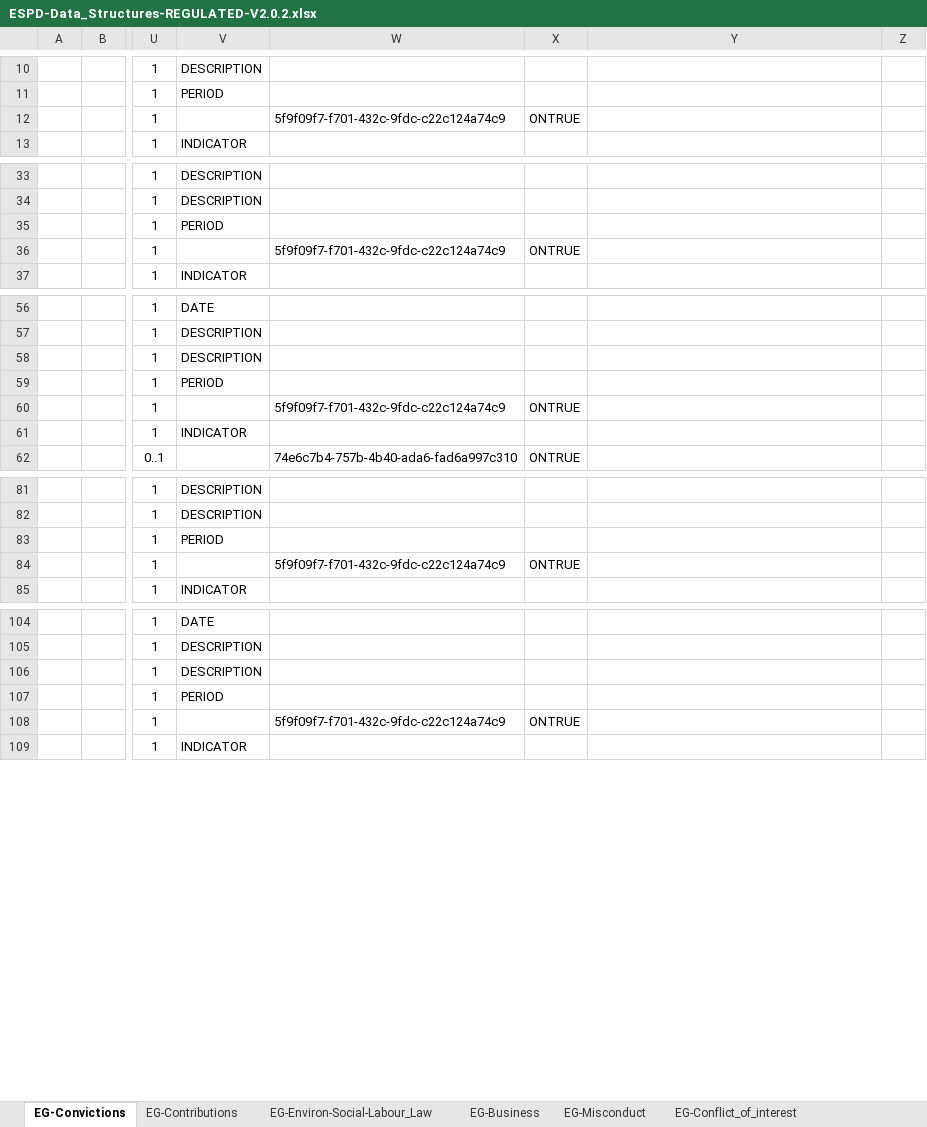
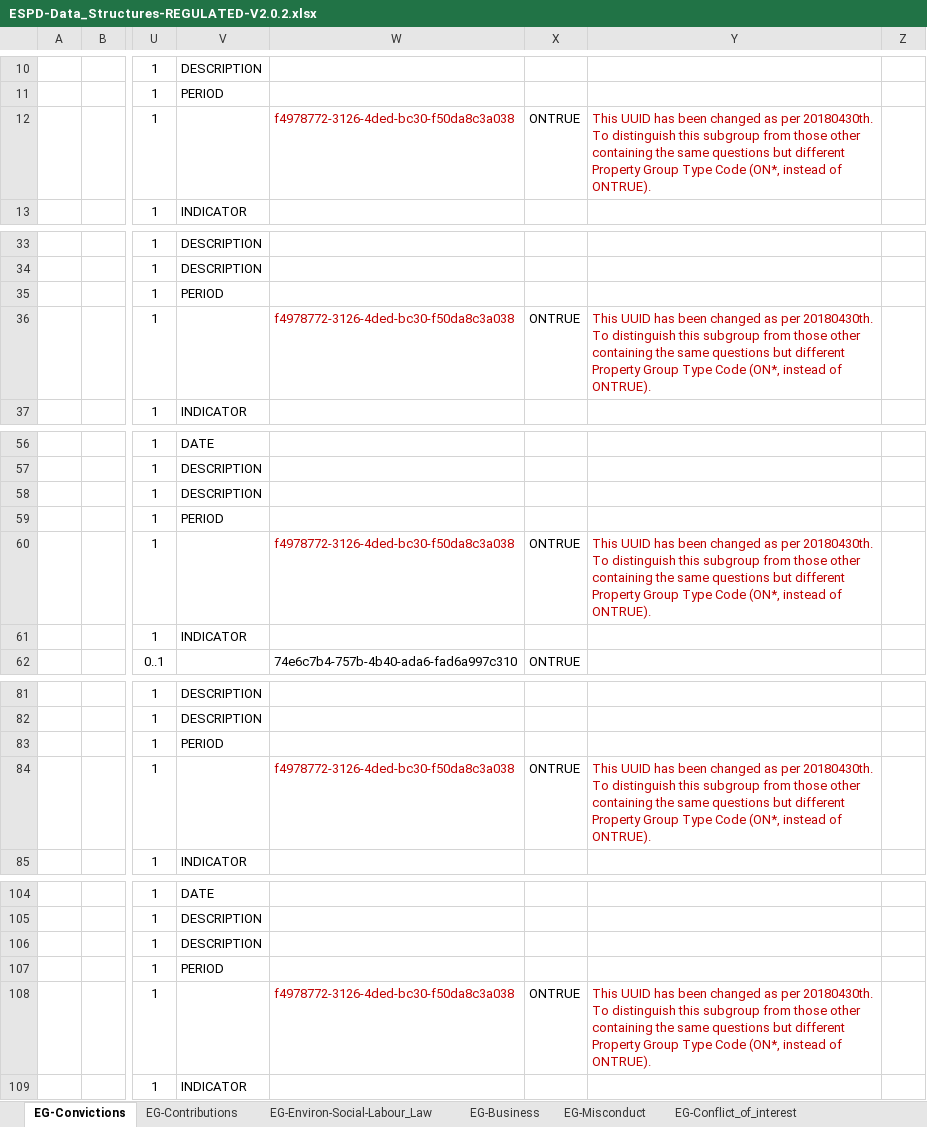
Before and after one commit to OP-TED/ESPD-EDM, an Excel workbook: docs/src/main/asciidoc/dist/cl/xlsx/ESPD-Data_Structures-REGULATED-V2.0.2.xlsx, sheet EG-Convictions, drawn as a sheet; only a part is shown, gaps mark what is left out; values as stored, in another font and other column widths than the file's, no borders; the diff covers the shown part only; the diff names each change by its address in the sheet, - before the commit and + after, or states it on an @@ line.

Commit message:
Data Structures Modified

```diff
--- a/docs/src/main/asciidoc/dist/cl/xlsx/ESPD-Data_Structures-REGULATED-V2.0.2.xlsx (sheet EG-Convictions)
+++ b/docs/src/main/asciidoc/dist/cl/xlsx/ESPD-Data_Structures-REGULATED-V2.0.2.xlsx (sheet EG-Convictions)
-W12: 5f9f09f7-f701-432c-9fdc-c22c124a74c9
+W12: f4978772-3126-4ded-bc30-f50da8c3a038
-W12 text colour: black
+W12 text colour: #C00000
-Y12: (empty)
+Y12: This UUID has been changed as per 20180430th. To distinguish this subgroup from those other containing the same questions but different Property Group Type Code (ON*, instead of ONTRUE).
-W36: 5f9f09f7-f701-432c-9fdc-c22c124a74c9
+W36: f4978772-3126-4ded-bc30-f50da8c3a038
-W36 text colour: black
+W36 text colour: #C00000
-Y36: (empty)
+Y36: This UUID has been changed as per 20180430th. To distinguish this subgroup from those other containing the same questions but different Property Group Type Code (ON*, instead of ONTRUE).
-W60: 5f9f09f7-f701-432c-9fdc-c22c124a74c9
+W60: f4978772-3126-4ded-bc30-f50da8c3a038
-W60 text colour: black
+W60 text colour: #C00000
-Y60: (empty)
+Y60: This UUID has been changed as per 20180430th. To distinguish this subgroup from those other containing the same questions but different Property Group Type Code (ON*, instead of ONTRUE).
-W84: 5f9f09f7-f701-432c-9fdc-c22c124a74c9
+W84: f4978772-3126-4ded-bc30-f50da8c3a038
-W84 text colour: black
+W84 text colour: #C00000
-Y84: (empty)
+Y84: This UUID has been changed as per 20180430th. To distinguish this subgroup from those other containing the same questions but different Property Group Type Code (ON*, instead of ONTRUE).
-W108: 5f9f09f7-f701-432c-9fdc-c22c124a74c9
+W108: f4978772-3126-4ded-bc30-f50da8c3a038
-W108 text colour: black
+W108 text colour: #C00000
-Y108: (empty)
+Y108: This UUID has been changed as per 20180430th. To distinguish this subgroup from those other containing the same questions but different Property Group Type Code (ON*, instead of ONTRUE).
```
Also changed, not shown: 2 edited cells and cell formats elsewhere in this sheet, sheet EG-Misconduct, docs/src/main/asciidoc/dist/cl/xlsx/CriteriaTaxonomyV1.0.3_CHANGE_LOG.xlsx, docs/src/main/asciidoc/dist/cl/xlsx/ESPD-Data_Structures-SELFCONTAINED-V2.0.2.xlsx.
